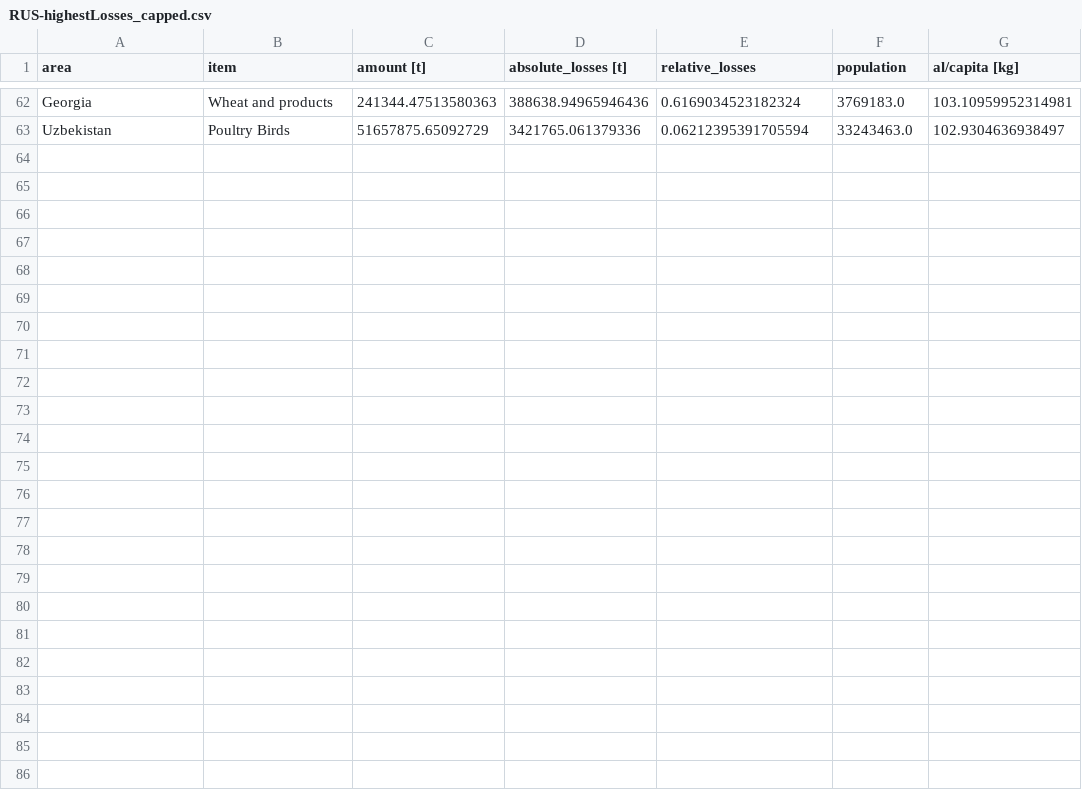
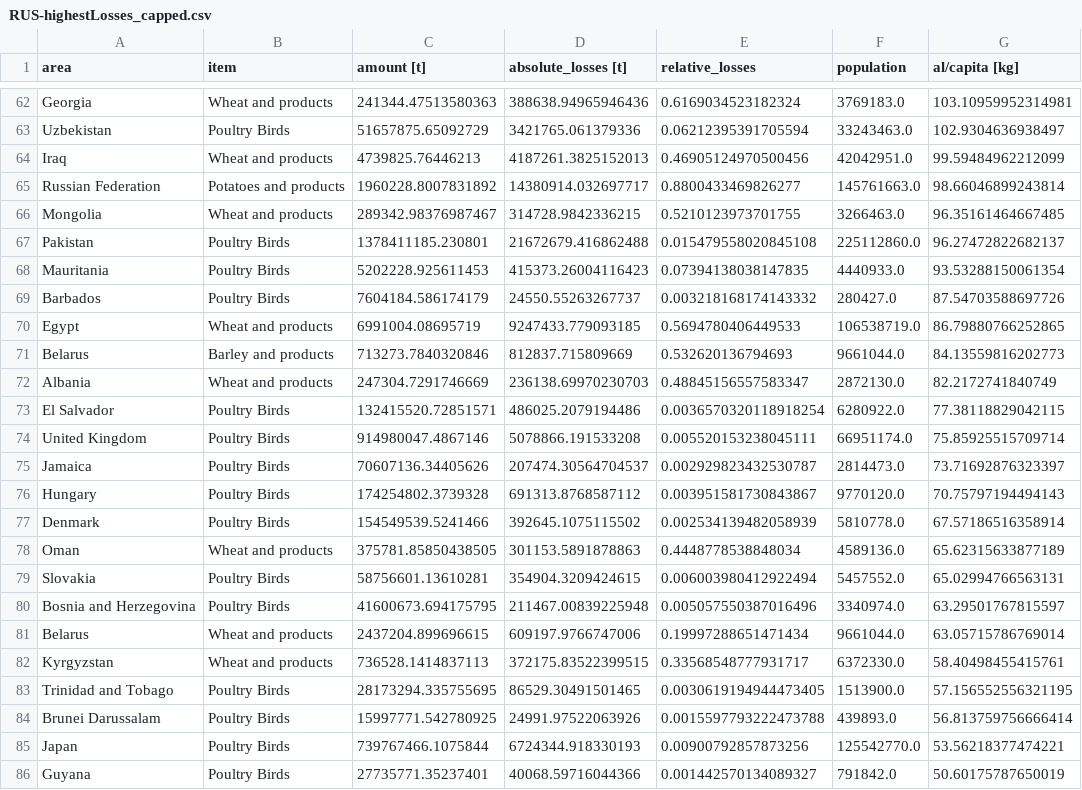
Before and after one commit to valentinbast/AdatptiveGlobalFoodSupplyNetwork, a CSV file: evaluation/RUS-highestLosses_capped.csv, drawn as a sheet; only a part is shown, gaps mark what is left out.

```diff
--- a/evaluation/RUS-highestLosses_capped.csv
+++ b/evaluation/RUS-highestLosses_capped.csv
@@ -63 +63,24 @@ Georgia,Wheat and products,241344.47513580363,388638.94965946436,0.6169034523182
 Uzbekistan,Poultry Birds,51657875.65092729,3421765.061379336,0.06212395391705594,33243463.0,102.9304636938497
+Iraq,Wheat and products,4739825.76446213,4187261.3825152013,0.46905124970500456,42042951.0,99.59484962212099
+Russian Federation,Potatoes and products,1960228.8007831892,14380914.032697717,0.8800433469826277,145761663.0,98.66046899243814
+Mongolia,Wheat and products,289342.98376987467,314728.9842336215,0.5210123973701755,3266463.0,96.35161464667485
+Pakistan,Poultry Birds,1378411185.230801,21672679.416862488,0.015479558020845108,225112860.0,96.27472822682137
+Mauritania,Poultry Birds,5202228.925611453,415373.26004116423,0.07394138038147835,4440933.0,93.53288150061354
+Barbados,Poultry Birds,7604184.586174179,24550.55263267737,0.003218168174143332,280427.0,87.54703588697726
+Egypt,Wheat and products,6991004.08695719,9247433.779093185,0.5694780406449533,106538719.0,86.79880766252865
+Belarus,Barley and products,713273.7840320846,812837.715809669,0.532620136794693,9661044.0,84.13559816202773
+Albania,Wheat and products,247304.7291746669,236138.69970230703,0.48845156557583347,2872130.0,82.2172741840749
+El Salvador,Poultry Birds,132415520.72851571,486025.2079194486,0.0036570320118918254,6280922.0,77.38118829042115
+United Kingdom,Poultry Birds,914980047.4867146,5078866.191533208,0.005520153238045111,66951174.0,75.85925515709714
+Jamaica,Poultry Birds,70607136.34405626,207474.30564704537,0.002929823432530787,2814473.0,73.71692876323397
+Hungary,Poultry Birds,174254802.3739328,691313.8768587112,0.003951581730843867,9770120.0,70.75797194494143
+Denmark,Poultry Birds,154549539.5241466,392645.1075115502,0.002534139482058939,5810778.0,67.57186516358914
+Oman,Wheat and products,375781.85850438505,301153.5891878863,0.4448778538848034,4589136.0,65.62315633877189
+Slovakia,Poultry Birds,58756601.13610281,354904.3209424615,0.006003980412922494,5457552.0,65.02994766563131
+Bosnia and Herzegovina,Poultry Birds,41600673.694175795,211467.00839225948,0.005057550387016496,3340974.0,63.29501767815597
+Belarus,Wheat and products,2437204.899696615,609197.9766747006,0.19997288651471434,9661044.0,63.05715786769014
+Kyrgyzstan,Wheat and products,736528.1414837113,372175.83522399515,0.33568548777931717,6372330.0,58.40498455415761
+Trinidad and Tobago,Poultry Birds,28173294.335755695,86529.30491501465,0.0030619194944473405,1513900.0,57.156552556321195
+Brunei Darussalam,Poultry Birds,15997771.542780925,24991.97522063926,0.0015597793222473788,439893.0,56.813759756666414
+Japan,Poultry Birds,739767466.1075844,6724344.918330193,0.00900792857873256,125542770.0,53.56218377474221
+Guyana,Poultry Birds,27735771.35237401,40068.59716044366,0.001442570134089327,791842.0,50.60175787650019
```
Also changed, not shown: evaluation/ALL-highestProfits_capped.csv, evaluation/ALL-highestProfits_no_cap.csv, 31 other files.
